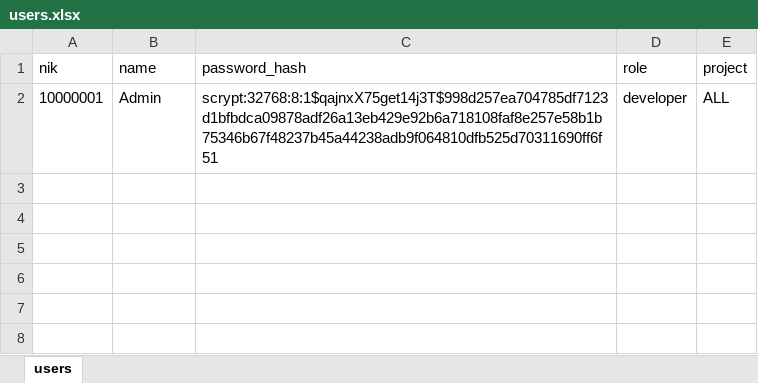
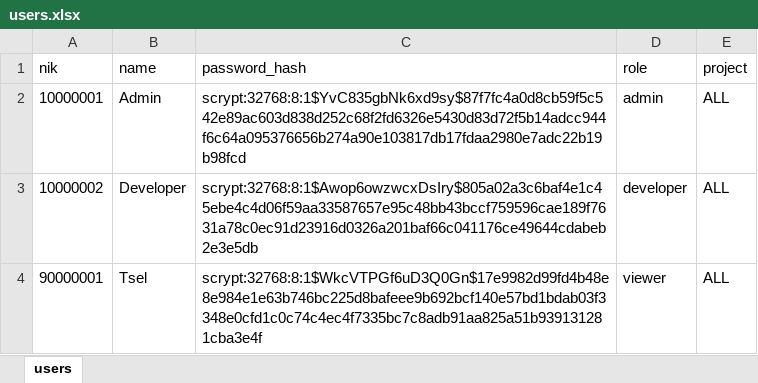
Before and after one commit to hardi1xxx/PT3Bot, an Excel workbook: users.xlsx, sheet users, drawn as a sheet; values as stored, in another font and other column widths than the file's, no borders; the diff names each change by its address in the sheet, - before the commit and + after, or states it on an @@ line.

Commit message:
add 2 role user

```diff
--- a/users.xlsx (sheet users)
+++ b/users.xlsx (sheet users)
-C2 (password_hash): scrypt:32768:8:1$qajnxX75get14j3T$998d257ea704785df7123d1bfbdca09878adf26a13eb429e92b6a718108faf8e257e58b1b75346b67f48237b45a44238adb9f064810dfb525d70311690ff6f51
+C2 (password_hash): scrypt:32768:8:1$YvC835gbNk6xd9sy$87f7fc4a0d8cb59f5c542e89ac603d838d252c68f2fd6326e5430d83d72f5b14adcc944f6c64a095376656b274a90e103817db17fdaa2980e7adc22b19b98fcd
-D2 (role): developer
+D2 (role): admin
+row 3: 10000002 | Developer | scrypt:32768:8:1$Awop6owzwcxDsIry$805a02a3c6baf4e1c45ebe4c4d06f59aa33587657e95c48bb43bccf759596cae189f7631a78c0ec91d23916d0326a201baf66c041176ce49644cdabeb2e3e5db | developer | ALL
+row 4: 90000001 | Tsel | scrypt:32768:8:1$WkcVTPGf6uD3Q0Gn$17e9982d99fd4b48e8e984e1e63b746bc225d8bafeee9b692bcf140e57bd1bdab03f3348e0cfd1c0c74c4ec4f7335bc7c8adb91aa825a51b939131281cba3e4f | viewer | ALL
```
